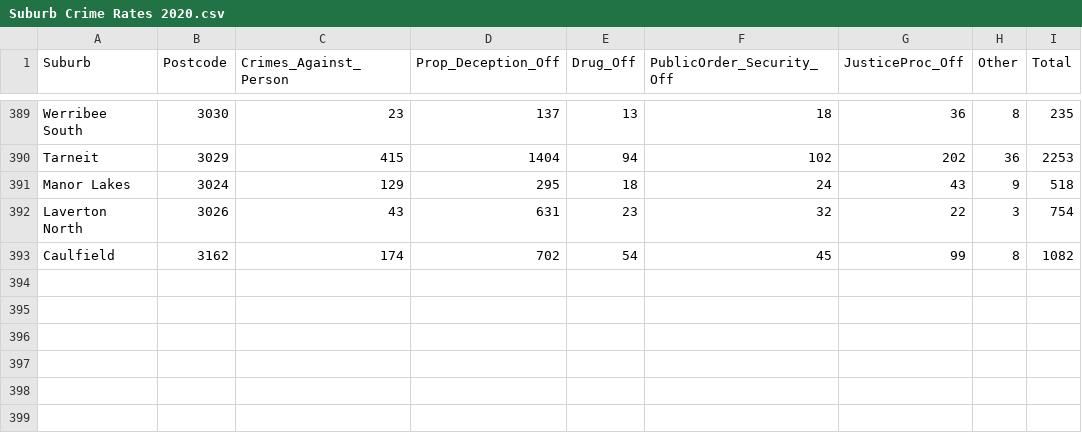
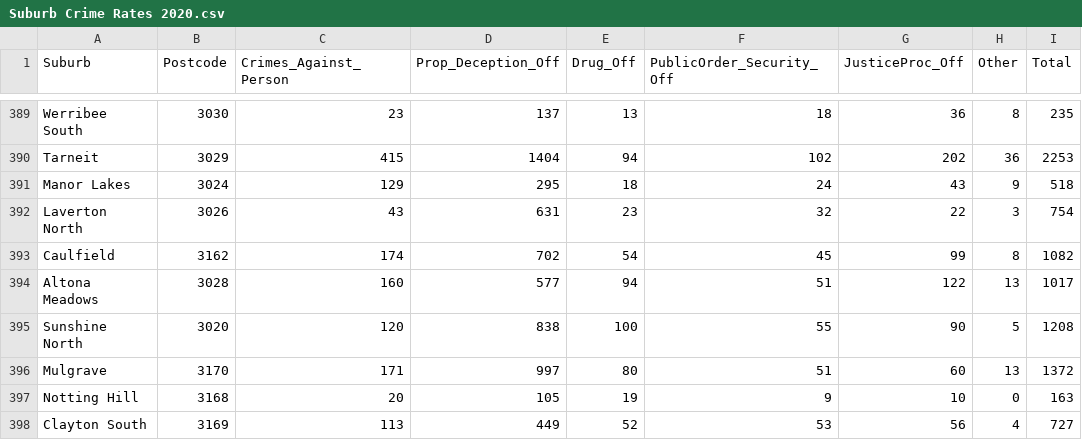
Before and after one commit to angeltjo/group12, a CSV file: data/Suburb Crime Rates 2020.csv, drawn as a sheet; only a part is shown, gaps mark what is left out.

Commit message:
Update Suburb Crime Rates 2020.csv

```diff
--- a/data/Suburb Crime Rates 2020.csv
+++ b/data/Suburb Crime Rates 2020.csv
@@ -393 +393,6 @@ Laverton North,3026,43,631,23,32,22,3,754
 Caulfield,3162,174,702,54,45,99,8,1082
+Altona Meadows,3028,160,577,94,51,122,13,1017
+Sunshine North,3020,120,838,100,55,90,5,1208
+Mulgrave,3170,171,997,80,51,60,13,1372
+Notting Hill,3168,20,105,19,9,10,0,163
+Clayton South,3169,113,449,52,53,56,4,727
```
